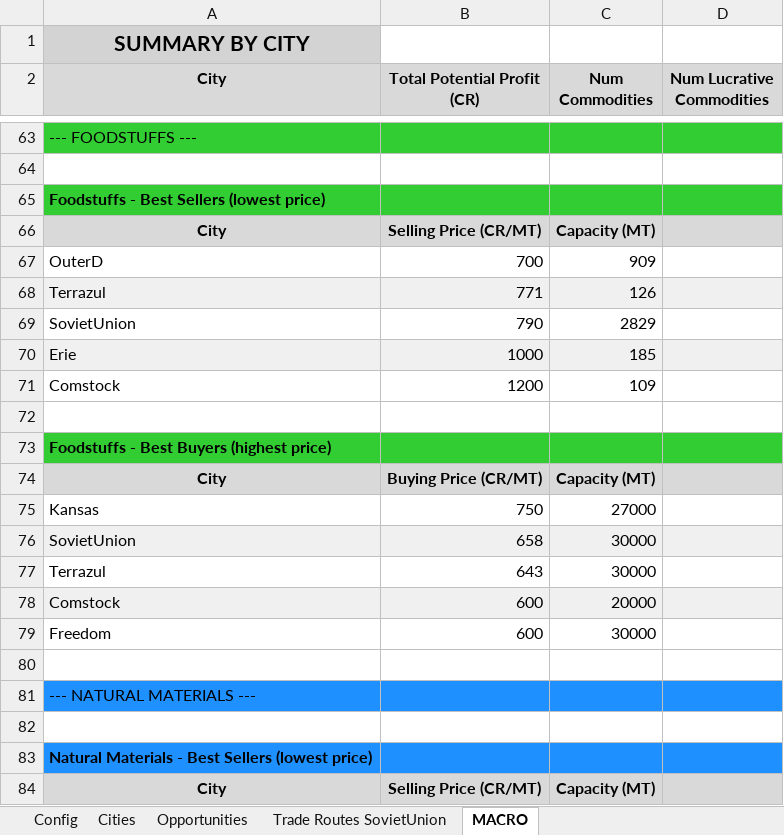
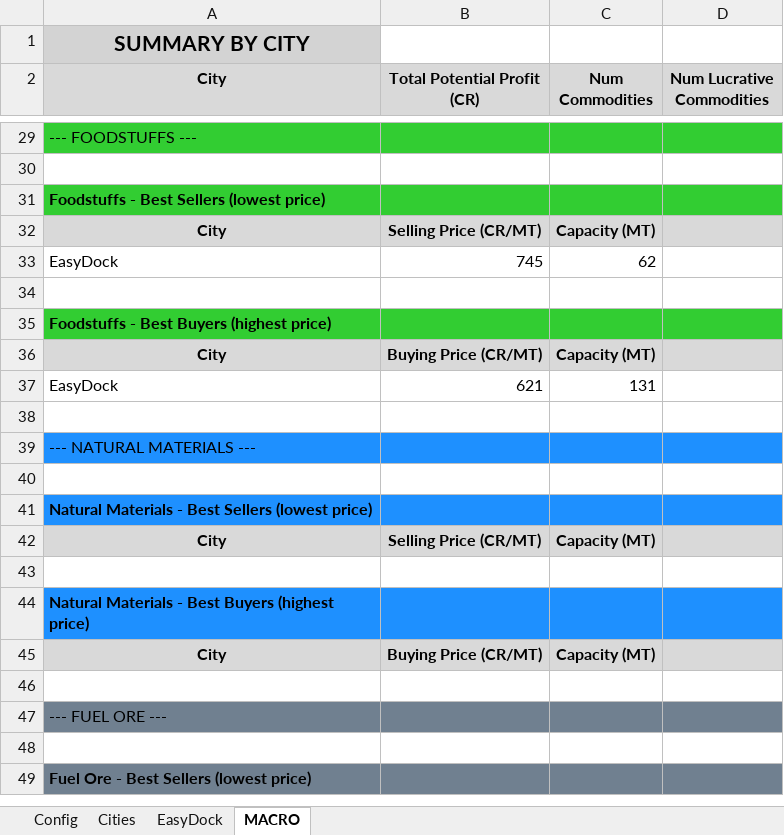
Before and after one commit to lordbutxot/RiseTVP_Marketer, an Excel workbook: final_trade.xlsx, sheet MACRO, drawn as a sheet; only a part is shown, gaps mark what is left out; the shorter side is filled out with more unchanged rows; values as stored, in another font and other column widths than the file's, no borders; removed rows and columns are numbered as before the commit, all else as after; the diff covers the shown part only; the diff names each change by its address in the sheet, - before the commit and + after, or states it on an @@ line.

```diff
--- a/final_trade.xlsx (sheet MACRO)
+++ b/final_trade.xlsx (sheet MACRO)
-sheet tab: Opportunities
+sheet tab: EasyDock
-sheet tab: Trade Routes SovietUnion
-row 67: OuterD | 700 | 909
-row 68: Terrazul | 771 | 126
-row 69: SovietUnion | 790 | 2829
-row 70: Erie | 1000 | 185
-row 71: Comstock | 1200 | 109
+row 33: EasyDock | 745 | 62
-row 75: Kansas | 750 | 27000
-row 76: SovietUnion | 658 | 30000
-row 77: Terrazul | 643 | 30000
-row 78: Comstock | 600 | 20000
-row 79: Freedom | 600 | 30000
+row 37: EasyDock | 621 | 131
```
Also changed, not shown: 12 added rows and 82 removed rows elsewhere in this sheet, sheet EasyDock, sheet Cities, sheet Config, 4 other files.
